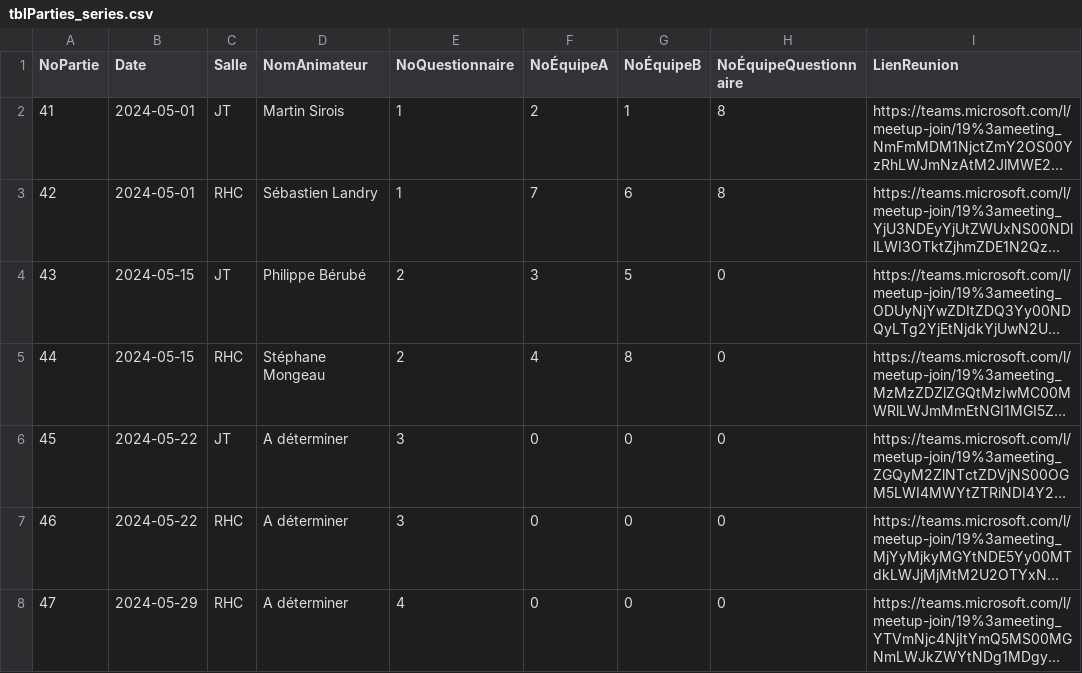
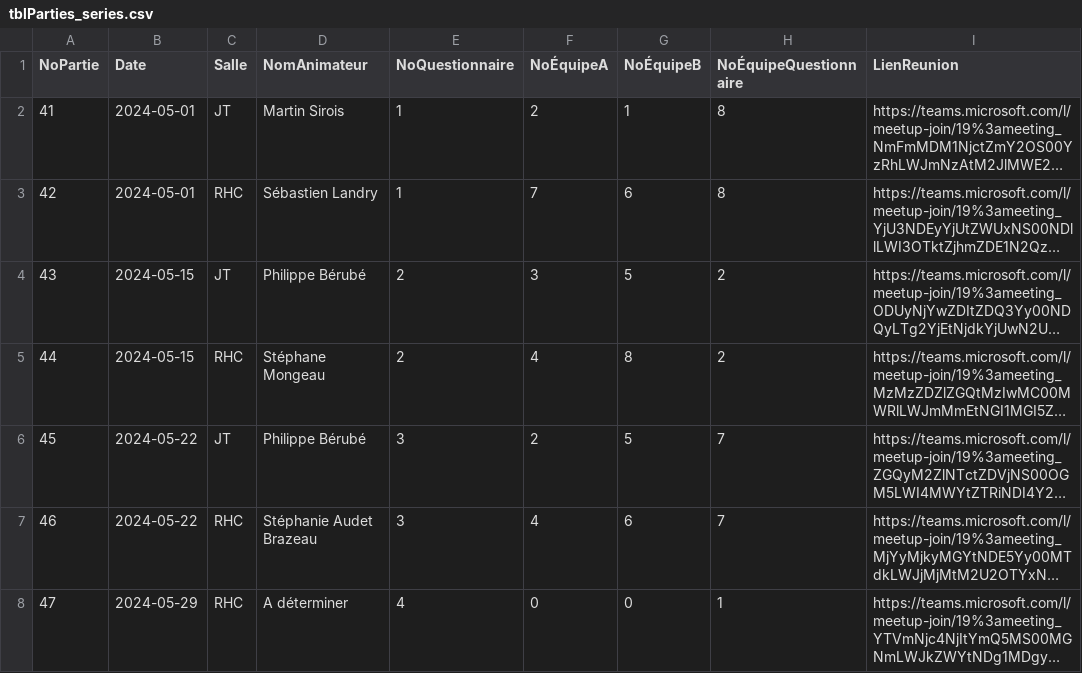
Before and after one commit to gehstatcan/gehstatcan.github.io, a CSV file: Saison22/DonnéesCSV/tblParties_series.csv, drawn as a sheet; only a part is shown; long unchanged cells end in …; the diff names each change by its address in the sheet, - before the commit and + after, or states it on an @@ line.

```diff
--- a/Saison22/DonnéesCSV/tblParties_series.csv
+++ b/Saison22/DonnéesCSV/tblParties_series.csv
-H4:H5 (NoÉquipeQuestionnaire): 0
+H4:H5 (NoÉquipeQuestionnaire): 2
-D6 (NomAnimateur): A déterminer
+D6 (NomAnimateur): Philippe Bérubé
-F6 (NoÉquipeA): 0
+F6 (NoÉquipeA): 2
-G6 (NoÉquipeB): 0
+G6 (NoÉquipeB): 5
-H6:H7 (NoÉquipeQuestionnaire): 0
+H6:H7 (NoÉquipeQuestionnaire): 7
-D7 (NomAnimateur): A déterminer
+D7 (NomAnimateur): Stéphanie Audet Brazeau
-F7 (NoÉquipeA): 0
+F7 (NoÉquipeA): 4
-G7 (NoÉquipeB): 0
+G7 (NoÉquipeB): 6
-H8 (NoÉquipeQuestionnaire): 0
+H8 (NoÉquipeQuestionnaire): 1
```
Also changed, not shown: 3 other files.
